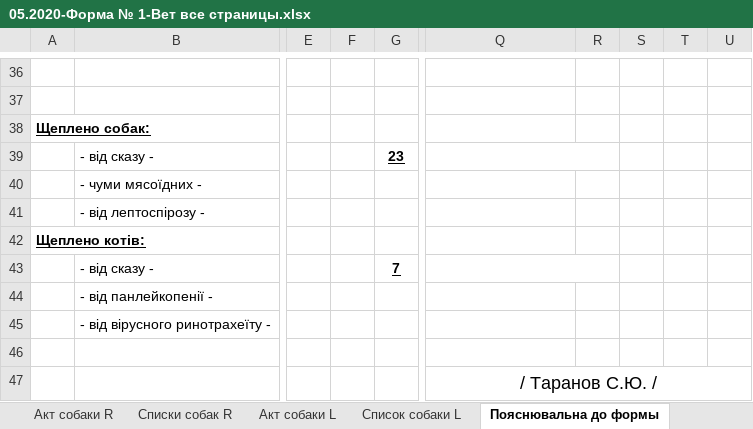
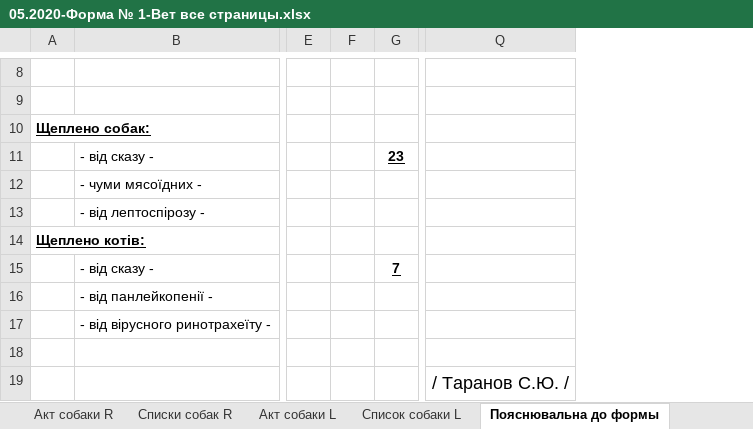
Before and after one commit to scorp1323/lapous_boss, an Excel workbook: Отчет Эпизотолог/05.2020 - месячный/05.2020-Форма № 1-Вет все страницы.xlsx, sheet Пояснювальна до формы, drawn as a sheet; only a part is shown, gaps mark what is left out; values as stored, in another font and other column widths than the file's, no borders; removed rows and columns are numbered as before the commit, all else as after; the diff covers the shown part only; the diff names each change by its address in the sheet, - before the commit and + after, or states it on an @@ line.

```diff
--- a/Отчет Эпизотолог/05.2020 - месячный/05.2020-Форма № 1-Вет все страницы.xlsx (sheet Пояснювальна до формы)
+++ b/Отчет Эпизотолог/05.2020 - месячный/05.2020-Форма № 1-Вет все страницы.xlsx (sheet Пояснювальна до формы)
-column F, empty
+column F, empty
-column R, empty
-column S, empty
-column T, empty
-column U, empty
-Q39:R39 merged
-Q43:R43 merged
-Q47:U47 merged
```
Also changed, not shown: 28 removed rows and 2 edited cells elsewhere in this sheet, sheet Акт коты PCHCh, formulas that keep their value, 3 other files.
